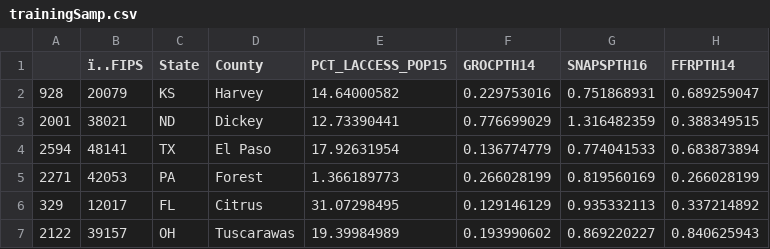
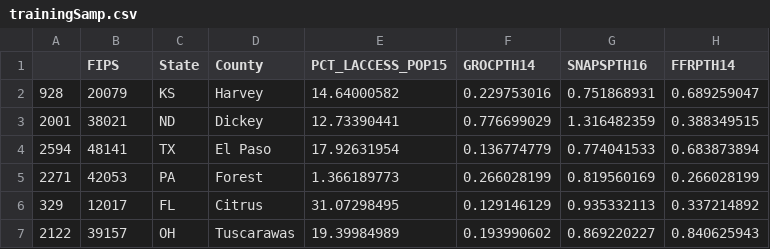
Before and after one commit to narwhallegacy/test_thurs, a CSV file: trainingSamp.csv, drawn as a sheet; only a part is shown; the diff names each change by its address in the sheet, - before the commit and + after, or states it on an @@ line.

Commit message:
Add files via upload

```diff
--- a/trainingSamp.csv
+++ b/trainingSamp.csv
-B1: ï..FIPS
+B1: FIPS
```
